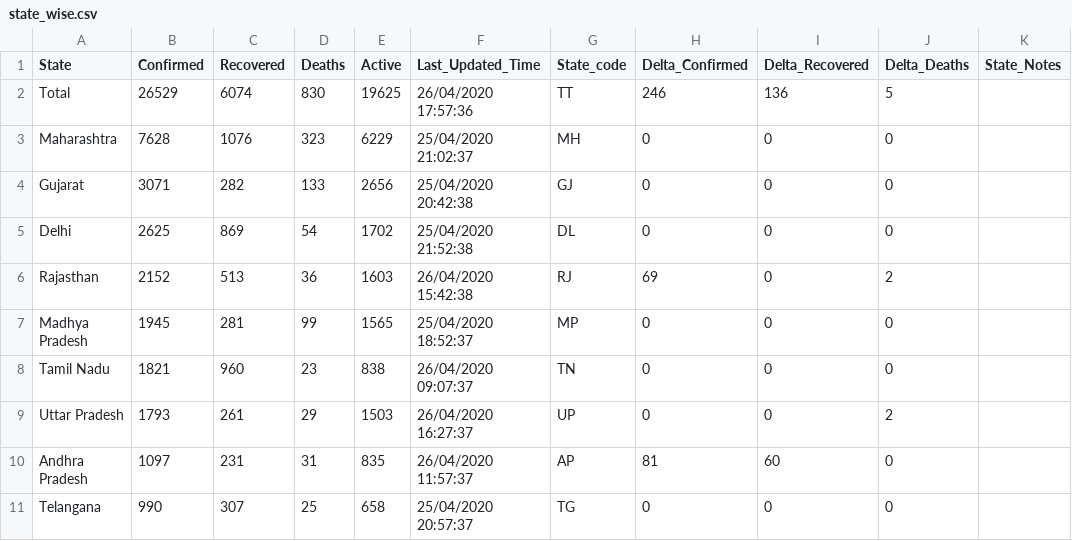
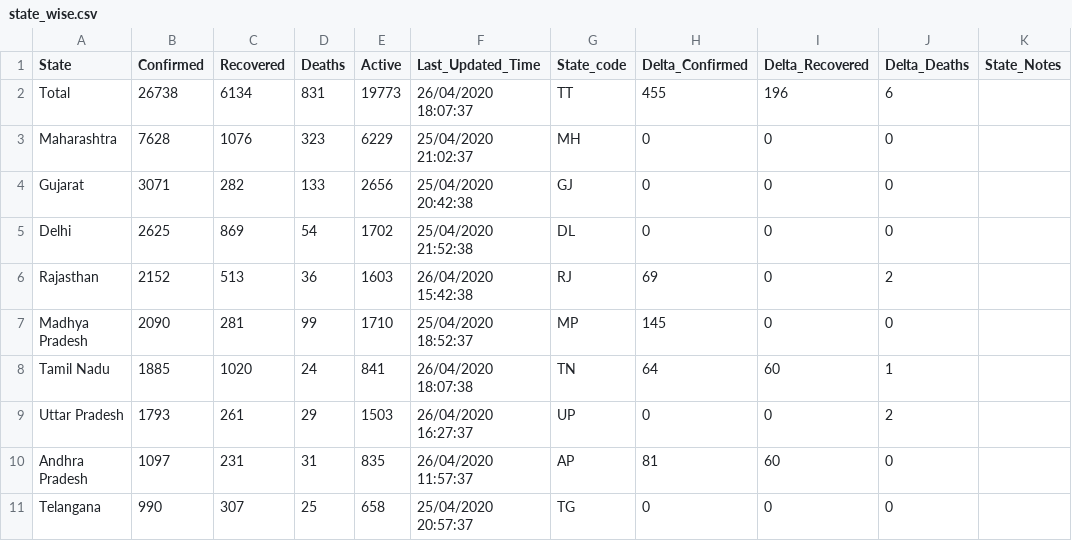
Before and after one commit to wanderingcoderr/api, a CSV file: csv/2020-04-26/state_wise.csv, drawn as a sheet; only a part is shown.

Commit message:
data updated on - Sun Apr 26 12:41:42 UTC 2020

```diff
--- a/csv/2020-04-26/state_wise.csv
+++ b/csv/2020-04-26/state_wise.csv
@@ -1,3 +1,3 @@
 State,Confirmed,Recovered,Deaths,Active,Last_Updated_Time,State_code,Delta_Confirmed,Delta_Recovered,Delta_Deaths,State_Notes
-Total,26529,6074,830,19625,26/04/2020 17:57:36,TT,246,136,5,
+Total,26738,6134,831,19773,26/04/2020 18:07:37,TT,455,196,6,
 Maharashtra,7628,1076,323,6229,25/04/2020 21:02:37,MH,0,0,0,
@@ -6,4 +6,4 @@ Delhi,2625,869,54,1702,25/04/2020 21:52:38,DL,0,0,0,
 Rajasthan,2152,513,36,1603,26/04/2020 15:42:38,RJ,69,0,2,
-Madhya Pradesh,1945,281,99,1565,25/04/2020 18:52:37,MP,0,0,0,
-Tamil Nadu,1821,960,23,838,26/04/2020 09:07:37,TN,0,0,0,
+Madhya Pradesh,2090,281,99,1710,25/04/2020 18:52:37,MP,145,0,0,
+Tamil Nadu,1885,1020,24,841,26/04/2020 18:07:38,TN,64,60,1,
 Uttar Pradesh,1793,261,29,1503,26/04/2020 16:27:37,UP,0,0,2,
```
Also changed, not shown: csv/latest/state_wise.csv, 22 other files.
